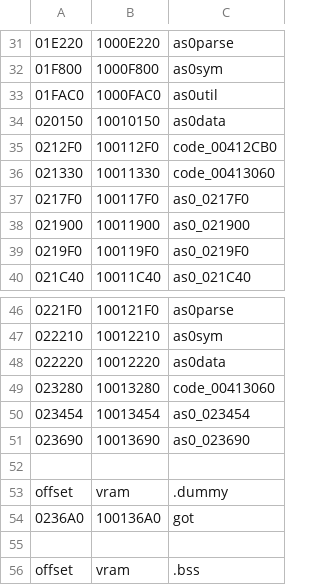
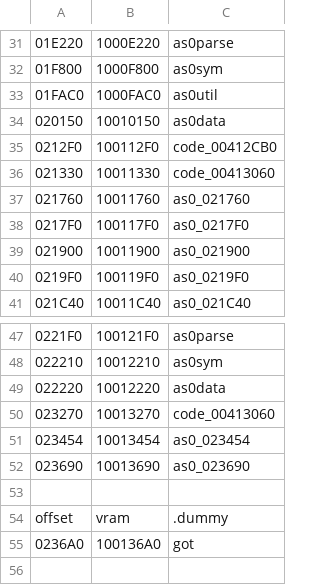
Before and after one commit to Unnunu/ido-matching-decomp, a CSV file: symbols/7.1/as0.splits.csv, drawn as a sheet; only a part is shown, gaps mark what is left out; the shorter side is filled out with more unchanged rows; removed rows and columns are numbered as before the commit, all else as after; the diff names each change by its address in the sheet, - before the commit and + after, or states it on an @@ line.

```diff
--- a/symbols/7.1/as0.splits.csv
+++ b/symbols/7.1/as0.splits.csv
+row 37: 021760 | 10011760 | as0_021760
-row 49: 023280 | 10013280 | code_00413060
+row 50: 023270 | 10013270 | code_00413060
```
Also changed, not shown: symbols/5.3/as0.splits.csv, symbols/5.3/libraries.csv, 13 other files.
